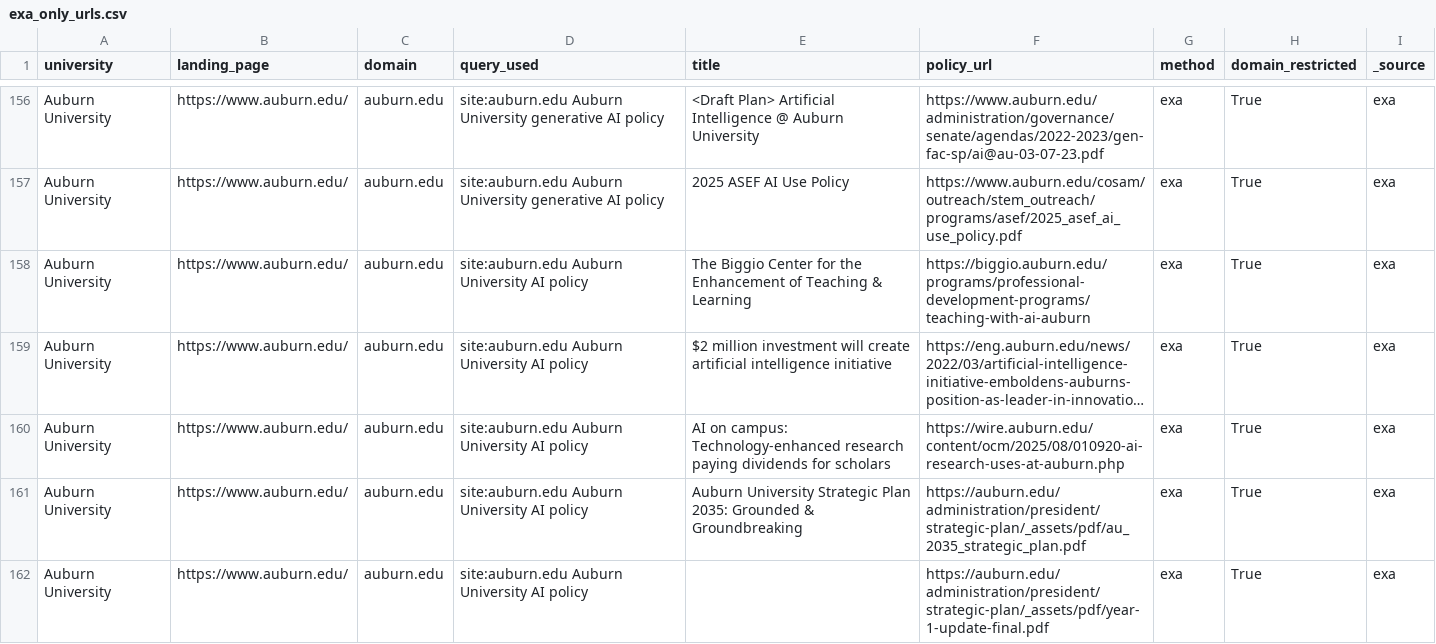
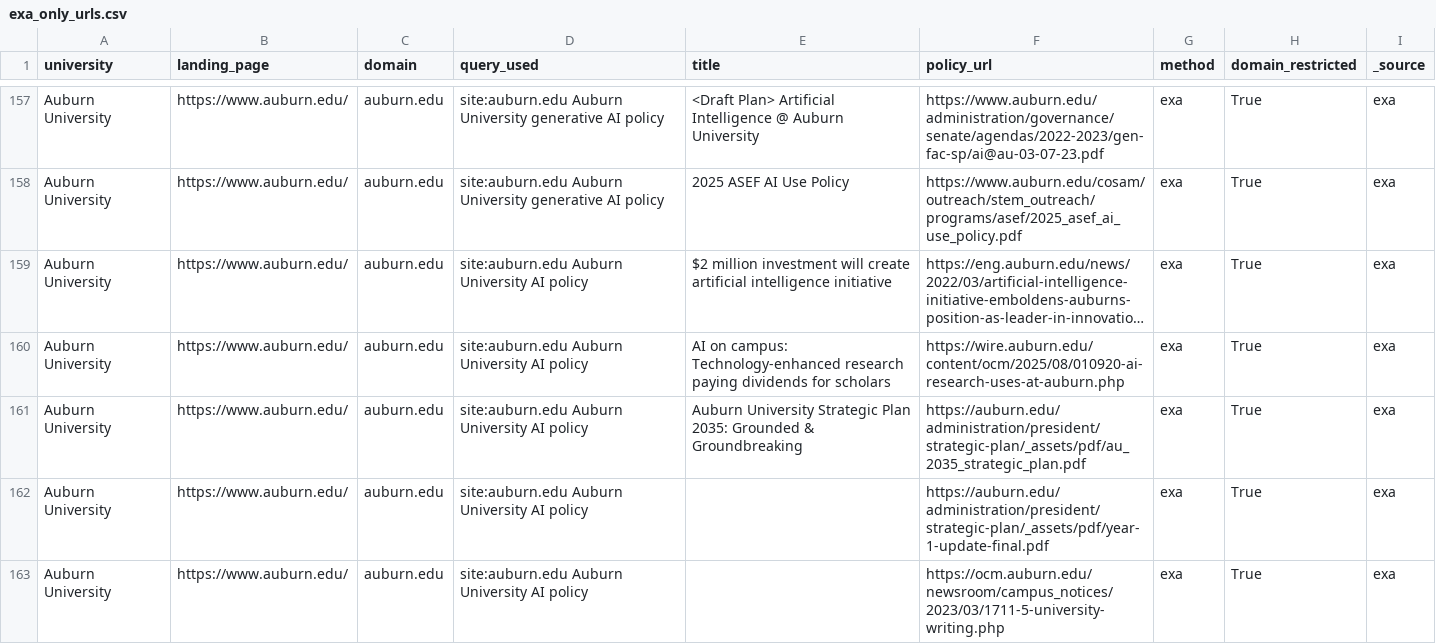
Before and after one commit to sihyunlkim/AIPolicyScrapper, a CSV file: comparison/exa_only_urls.csv, drawn as a sheet; only a part is shown, gaps mark what is left out; the shorter side is filled out with more unchanged rows; long unchanged cells end in …; removed rows and columns are numbered as before the commit, all else as after; the diff covers the shown part only; the diff names each change by its address in the sheet, - before the commit and + after, or states it on an @@ line.

```diff
--- a/comparison/exa_only_urls.csv
+++ b/comparison/exa_only_urls.csv
-row 158: Auburn University | https://www.auburn.edu/ | auburn.edu | site:auburn.edu Auburn University AI policy | The Biggio Center for the Enhancement of Teaching & Learning | https://biggio.auburn.edu/programs/professional-development-programs/teaching-with-ai-auburn | exa | True | exa
```
Also changed, not shown: 4 added rows and 1 removed row elsewhere in this file, comparison/all_urls_combined.csv, comparison/gemini_only_urls.csv, 5 other files.
